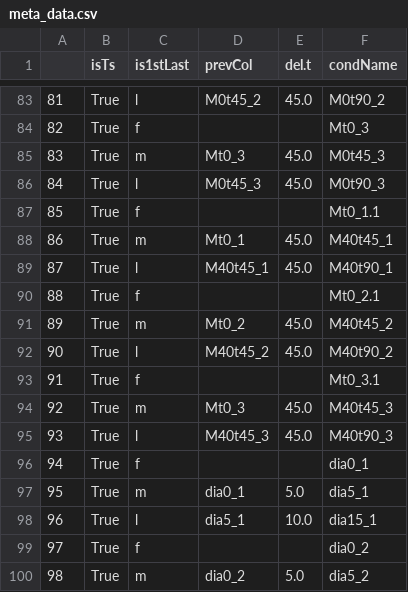
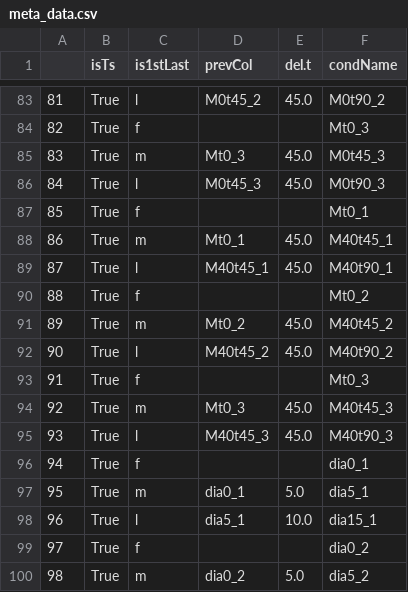
Before and after one commit to nickdeveaux/scratch_space, a CSV file: meta_data.csv, drawn as a sheet; only a part is shown, gaps mark what is left out.

```diff
--- a/meta_data.csv
+++ b/meta_data.csv
@@ -86,9 +86,9 @@
 84,True,l,M0t45_3,45.0,M0t90_3
-85,True,f,,,Mt0_1.1
+85,True,f,,,Mt0_1
 86,True,m,Mt0_1,45.0,M40t45_1
 87,True,l,M40t45_1,45.0,M40t90_1
-88,True,f,,,Mt0_2.1
+88,True,f,,,Mt0_2
 89,True,m,Mt0_2,45.0,M40t45_2
 90,True,l,M40t45_2,45.0,M40t90_2
-91,True,f,,,Mt0_3.1
+91,True,f,,,Mt0_3
 92,True,m,Mt0_3,45.0,M40t45_3
```
Also changed, not shown: 6 other files.
